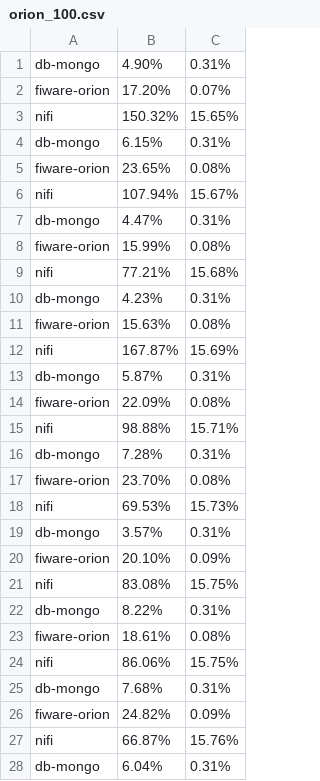
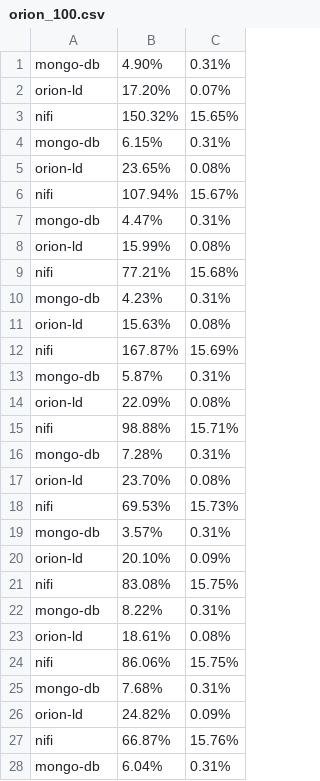
Before and after one commit to giros-dit/cim-prometheus-pipelines, a CSV file: results/cpu_memory/orion/orion_100.csv, drawn as a sheet; only a part is shown; the diff covers the shown part only.

```diff
--- a/results/cpu_memory/orion/orion_100.csv
+++ b/results/cpu_memory/orion/orion_100.csv
@@ -1,28 +1,28 @@
-db-mongo,4.90%,0.31%
-fiware-orion,17.20%,0.07%
+mongo-db,4.90%,0.31%
+orion-ld,17.20%,0.07%
 nifi,150.32%,15.65%
-db-mongo,6.15%,0.31%
-fiware-orion,23.65%,0.08%
+mongo-db,6.15%,0.31%
+orion-ld,23.65%,0.08%
 nifi,107.94%,15.67%
-db-mongo,4.47%,0.31%
-fiware-orion,15.99%,0.08%
+mongo-db,4.47%,0.31%
+orion-ld,15.99%,0.08%
 nifi,77.21%,15.68%
-db-mongo,4.23%,0.31%
-fiware-orion,15.63%,0.08%
+mongo-db,4.23%,0.31%
+orion-ld,15.63%,0.08%
 nifi,167.87%,15.69%
-db-mongo,5.87%,0.31%
-fiware-orion,22.09%,0.08%
+mongo-db,5.87%,0.31%
+orion-ld,22.09%,0.08%
 nifi,98.88%,15.71%
-db-mongo,7.28%,0.31%
-fiware-orion,23.70%,0.08%
+mongo-db,7.28%,0.31%
+orion-ld,23.70%,0.08%
 nifi,69.53%,15.73%
-db-mongo,3.57%,0.31%
-fiware-orion,20.10%,0.09%
+mongo-db,3.57%,0.31%
+orion-ld,20.10%,0.09%
 nifi,83.08%,15.75%
-db-mongo,8.22%,0.31%
-fiware-orion,18.61%,0.08%
+mongo-db,8.22%,0.31%
+orion-ld,18.61%,0.08%
 nifi,86.06%,15.75%
-db-mongo,7.68%,0.31%
-fiware-orion,24.82%,0.09%
+mongo-db,7.68%,0.31%
+orion-ld,24.82%,0.09%
 nifi,66.87%,15.76%
-db-mongo,6.04%,0.31%
+mongo-db,6.04%,0.31%
```
Also changed, not shown: 49 edited cells elsewhere in this file, results/cpu_memory/orion/orion_200.csv, results/cpu_memory/orion/orion_2000.csv, 2 other files.
